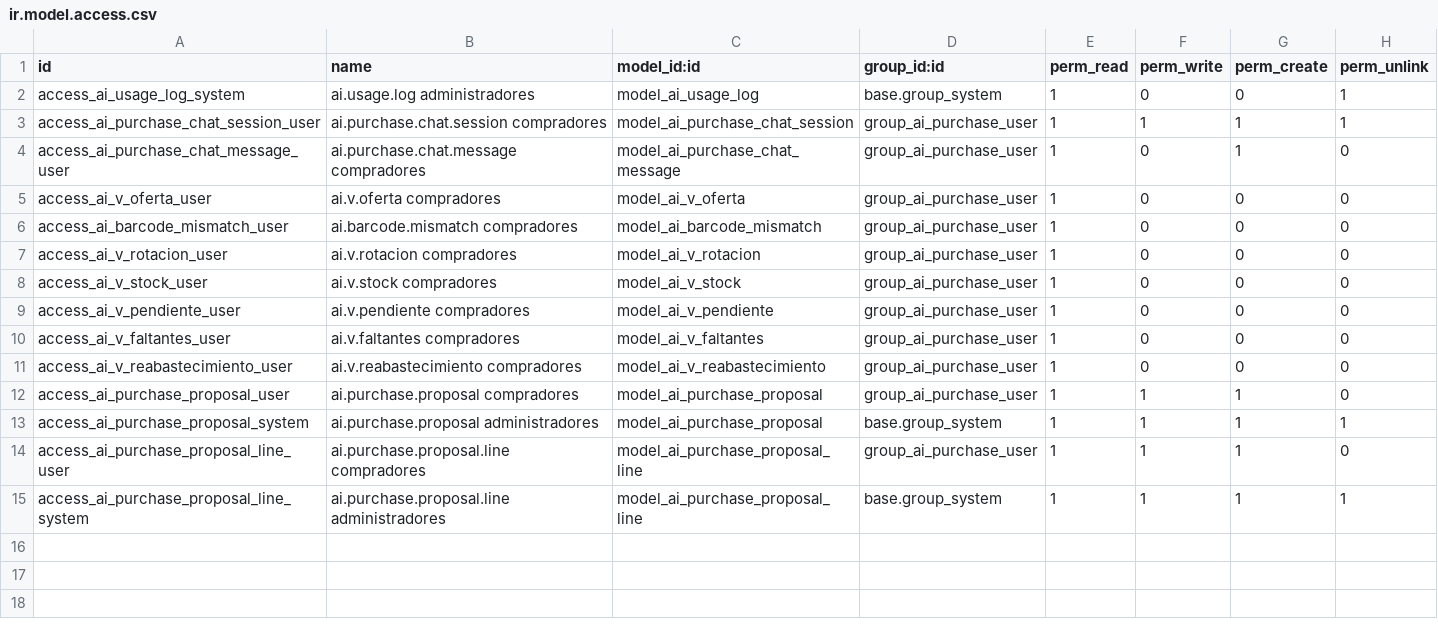
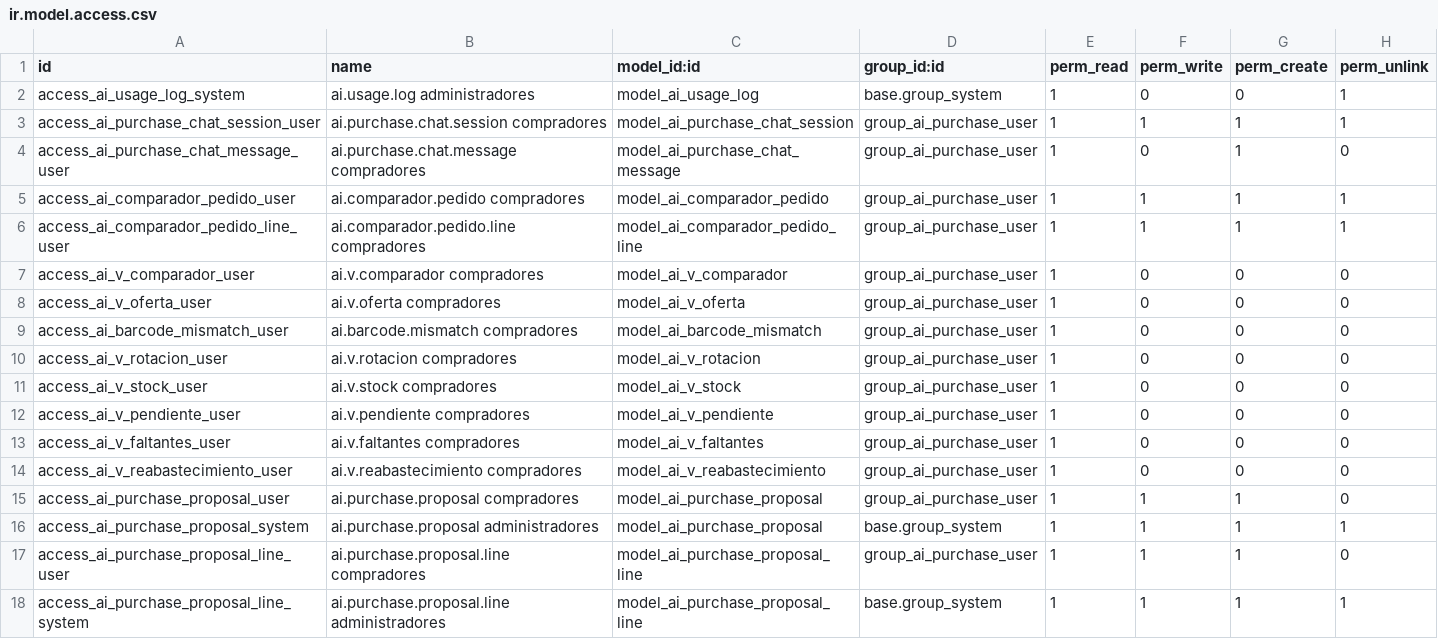
Before and after one commit to Hjanner/dromax_asistente_compras, a CSV file: security/ir.model.access.csv, drawn as a sheet.

Commit message:
feat: comparador de precios agrupado, ventana por droguería y pedido a borrador
ai_v_comparador: una fila por código de barras válido con la mejor
droguería, la segunda y el ahorro; al hacer clic, una ventana con el
precio en cada droguería. Los productos marcados se agregan a un borrador
de compra de la matriz por droguería. La oferta exige código EAN-13 válido
y lote no vencido. Preset «¿A quién abastezco desde Dromax?», sucursal
matriz en los ajustes y documentación (0.16.0).

```diff
--- a/security/ir.model.access.csv
+++ b/security/ir.model.access.csv
@@ -4,2 +4,5 @@ access_ai_purchase_chat_session_user,ai.purchase.chat.session compradores,model_
 access_ai_purchase_chat_message_user,ai.purchase.chat.message compradores,model_ai_purchase_chat_message,group_ai_purchase_user,1,0,1,0
+access_ai_comparador_pedido_user,ai.comparador.pedido compradores,model_ai_comparador_pedido,group_ai_purchase_user,1,1,1,1
+access_ai_comparador_pedido_line_user,ai.comparador.pedido.line compradores,model_ai_comparador_pedido_line,group_ai_purchase_user,1,1,1,1
+access_ai_v_comparador_user,ai.v.comparador compradores,model_ai_v_comparador,group_ai_purchase_user,1,0,0,0
 access_ai_v_oferta_user,ai.v.oferta compradores,model_ai_v_oferta,group_ai_purchase_user,1,0,0,0
```
Also changed, not shown: 21 other files.
